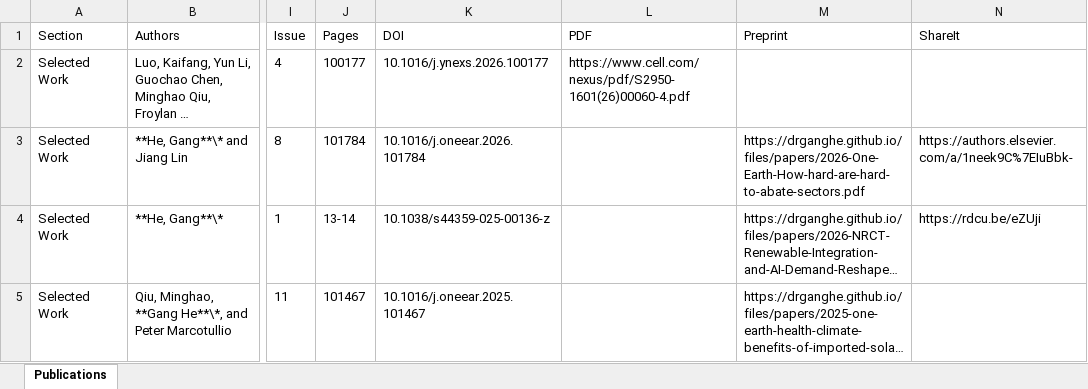
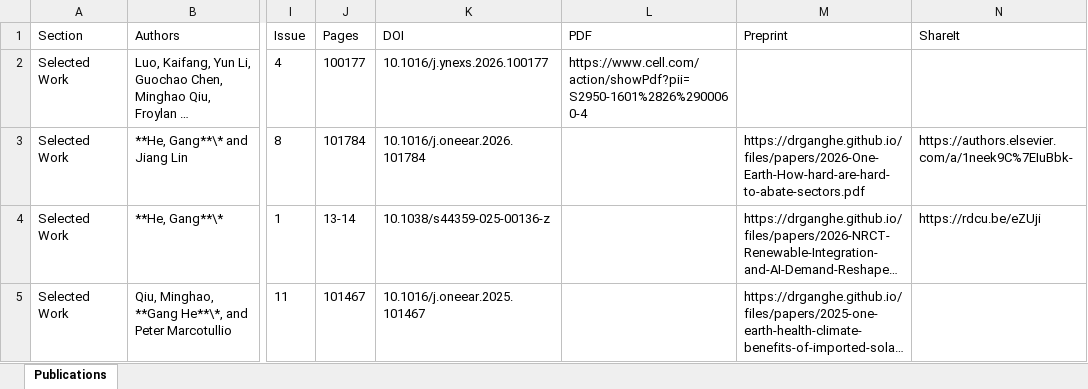
Before and after one commit to drganghe/drganghe.github.io, an Excel workbook: publications.xlsx, sheet Publications, drawn as a sheet; only a part is shown, gaps mark what is left out; long unchanged cells end in …; values as stored, in another font and other column widths than the file's, no borders; the diff names each change by its address in the sheet, - before the commit and + after, or states it on an @@ line.

```diff
--- a/publications.xlsx (sheet Publications)
+++ b/publications.xlsx (sheet Publications)
-L2 (PDF): https://www.cell.com/nexus/pdf/S2950-1601(26)00060-4.pdf
+L2 (PDF): https://www.cell.com/action/showPdf?pii=S2950-1601%2826%2900060-4
```
Also changed, not shown: 18 other files.
